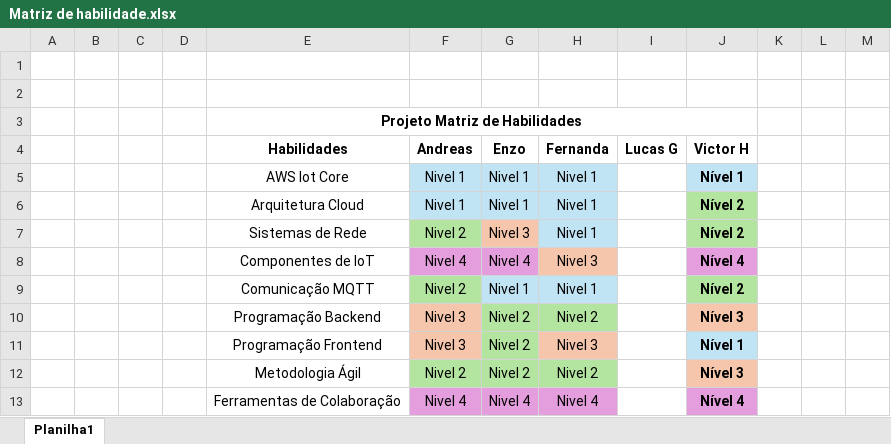
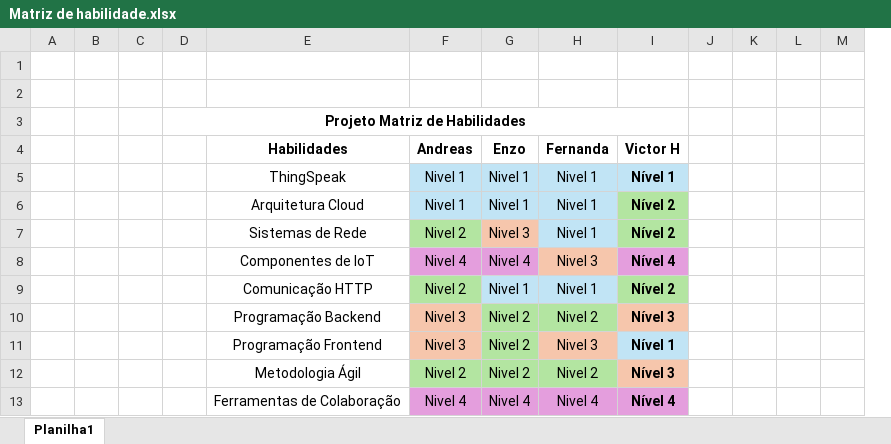
Before and after one commit to Andrewim00/Trabalho-PI-Redes, an Excel workbook: Matriz de habilidade.xlsx, sheet Planilha1, drawn as a sheet; only a part is shown; values as stored, in another font and other column widths than the file's, no borders; charts and pictures not drawn; removed rows and columns are numbered as before the commit, all else as after; rows hold the shown columns only; the diff names each change by its address in the sheet, - before the commit and + after, or states it on an @@ line.

Commit message:
Add files via upload

```diff
--- a/Matriz de habilidade.xlsx (sheet Planilha1)
+++ b/Matriz de habilidade.xlsx (sheet Planilha1)
-column I (Lucas G), empty
+column J, empty
-row 3:  |  |  |  | Projeto Matriz de Habilidades
+row 3:  |  |  | Projeto Matriz de Habilidades
-E5 (Habilidades): AWS Iot Core
+E5 (Habilidades): ThingSpeak
-E9 (Habilidades): Comunicação MQTT
+E9 (Habilidades): Comunicação HTTP
```
